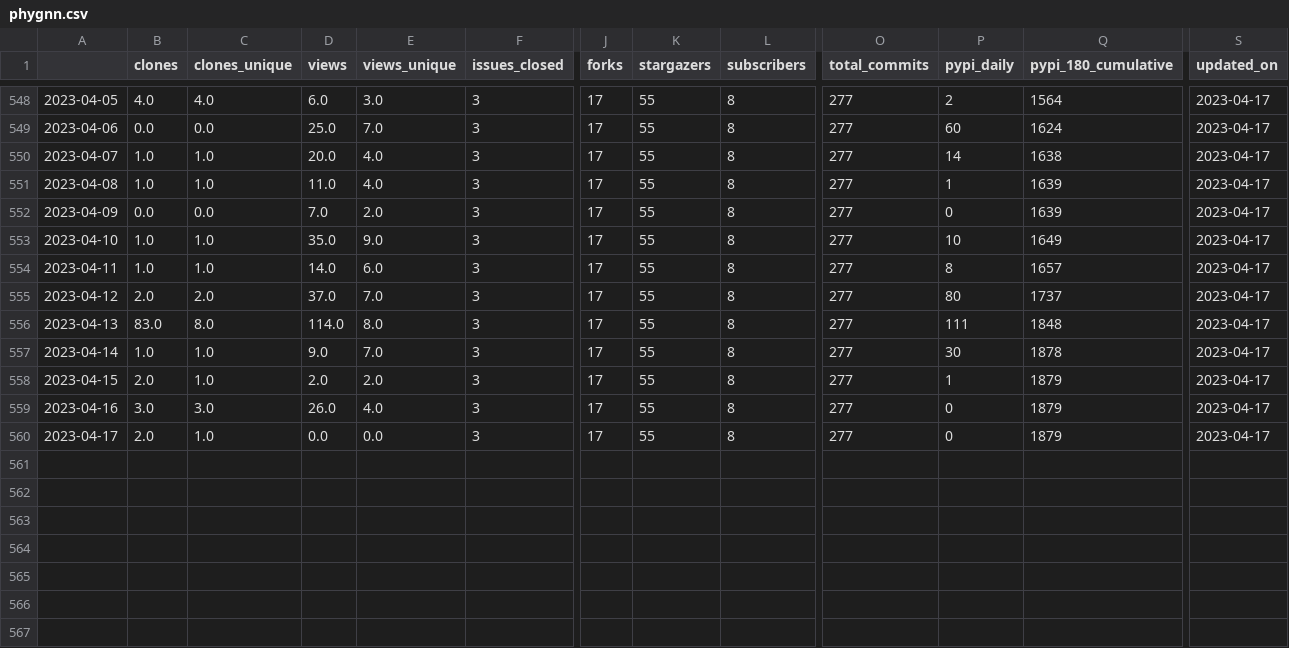
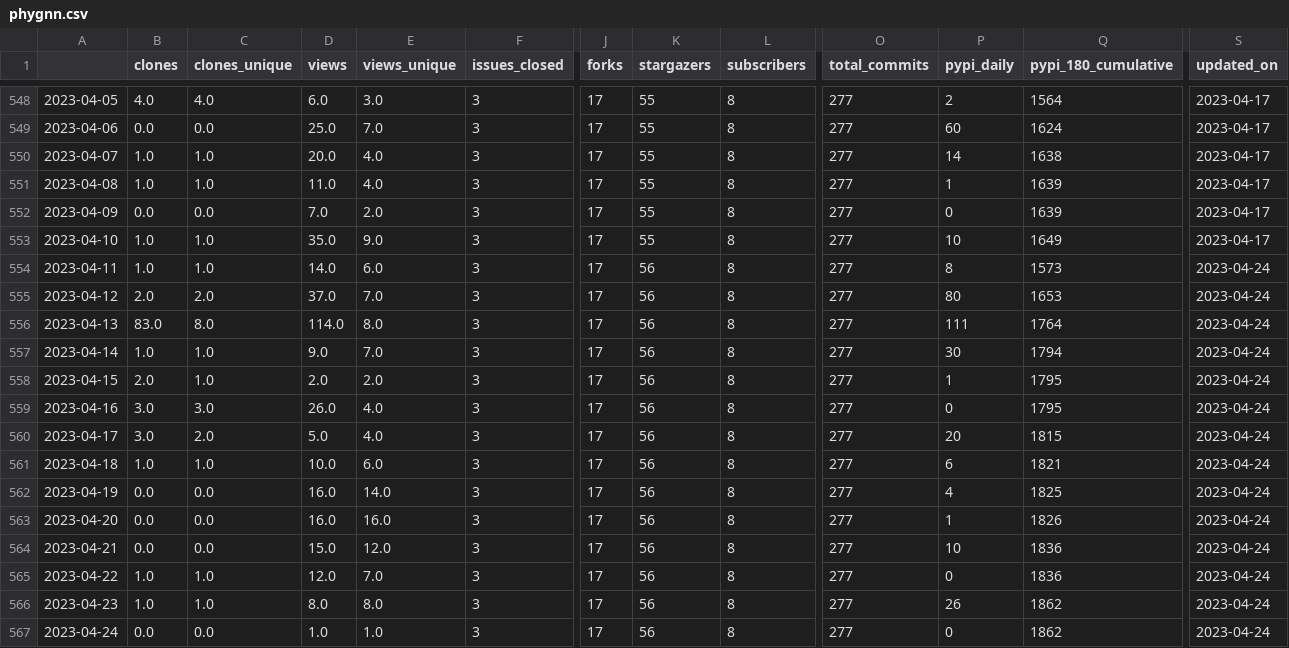
Before and after one commit to NREL/osos, a CSV file: data/phygnn.csv, drawn as a sheet; only a part is shown, gaps mark what is left out; rows hold the shown columns only; the diff names each change by its address in the sheet, - before the commit and + after, or states it on an @@ line.

```diff
--- a/data/phygnn.csv
+++ b/data/phygnn.csv
-K554:K560 (stargazers): 55
+K554:K560 (stargazers): 56
-Q554 (pypi_180_cumulative): 1657
+Q554 (pypi_180_cumulative): 1573
-S554:S560 (updated_on): 2023-04-17
+S554:S560 (updated_on): 2023-04-24
-Q555 (pypi_180_cumulative): 1737
+Q555 (pypi_180_cumulative): 1653
-Q556 (pypi_180_cumulative): 1848
+Q556 (pypi_180_cumulative): 1764
-Q557 (pypi_180_cumulative): 1878
+Q557 (pypi_180_cumulative): 1794
-Q558:Q559 (pypi_180_cumulative): 1879
+Q558:Q559 (pypi_180_cumulative): 1795
-B560 (clones): 2.0
+B560 (clones): 3.0
-C560 (clones_unique): 1.0
+C560 (clones_unique): 2.0
-D560 (views): 0.0
+D560 (views): 5.0
-E560 (views_unique): 0.0
+E560 (views_unique): 4.0
-P560 (pypi_daily): 0
+P560 (pypi_daily): 20
-Q560 (pypi_180_cumulative): 1879
+Q560 (pypi_180_cumulative): 1815
+row 561: 2023-04-18 | 1.0 | 1.0 | 10.0 | 6.0 | 3 | 17 | 56 | 8 | 277 | 6 | 1821 | 2023-04-24
+row 562: 2023-04-19 | 0.0 | 0.0 | 16.0 | 14.0 | 3 | 17 | 56 | 8 | 277 | 4 | 1825 | 2023-04-24
+row 563: 2023-04-20 | 0.0 | 0.0 | 16.0 | 16.0 | 3 | 17 | 56 | 8 | 277 | 1 | 1826 | 2023-04-24
+row 564: 2023-04-21 | 0.0 | 0.0 | 15.0 | 12.0 | 3 | 17 | 56 | 8 | 277 | 10 | 1836 | 2023-04-24
+row 565: 2023-04-22 | 1.0 | 1.0 | 12.0 | 7.0 | 3 | 17 | 56 | 8 | 277 | 0 | 1836 | 2023-04-24
+row 566: 2023-04-23 | 1.0 | 1.0 | 8.0 | 8.0 | 3 | 17 | 56 | 8 | 277 | 26 | 1862 | 2023-04-24
+row 567: 2023-04-24 | 0.0 | 0.0 | 1.0 | 1.0 | 3 | 17 | 56 | 8 | 277 | 0 | 1862 | 2023-04-24
```
Also changed, not shown: data/nrwal.csv, data/rev.csv, 20 other files.
